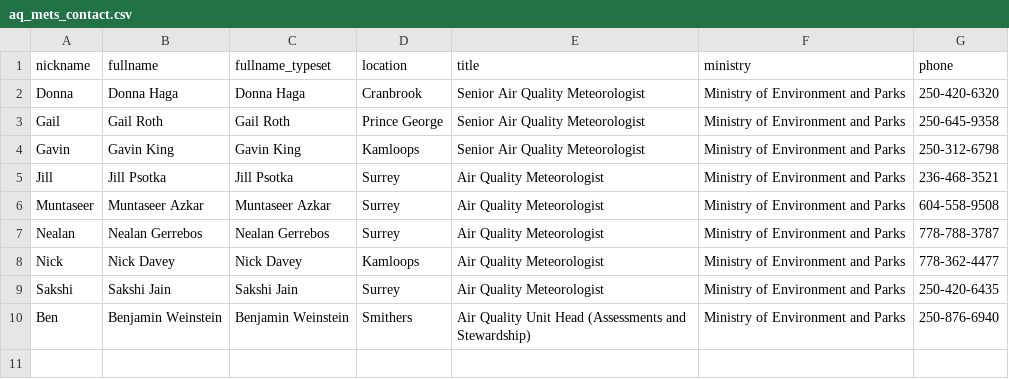
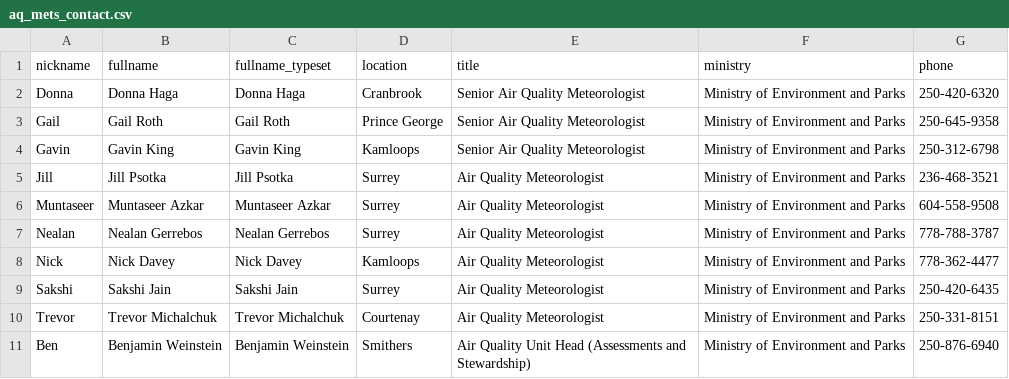
Before and after one commit to bcgov/aqwarnings_shiny, a CSV file: data/raw/aq_mets_contact.csv, drawn as a sheet; the diff names each change by its address in the sheet, - before the commit and + after, or states it on an @@ line.

Commit message:
Added Trevor and contact information.

```diff
--- a/data/raw/aq_mets_contact.csv
+++ b/data/raw/aq_mets_contact.csv
+row 10: Trevor | Trevor Michalchuk | Trevor Michalchuk | Courtenay | Air Quality Meteorologist | Ministry of Environment and Parks | 250-331-8151
```
